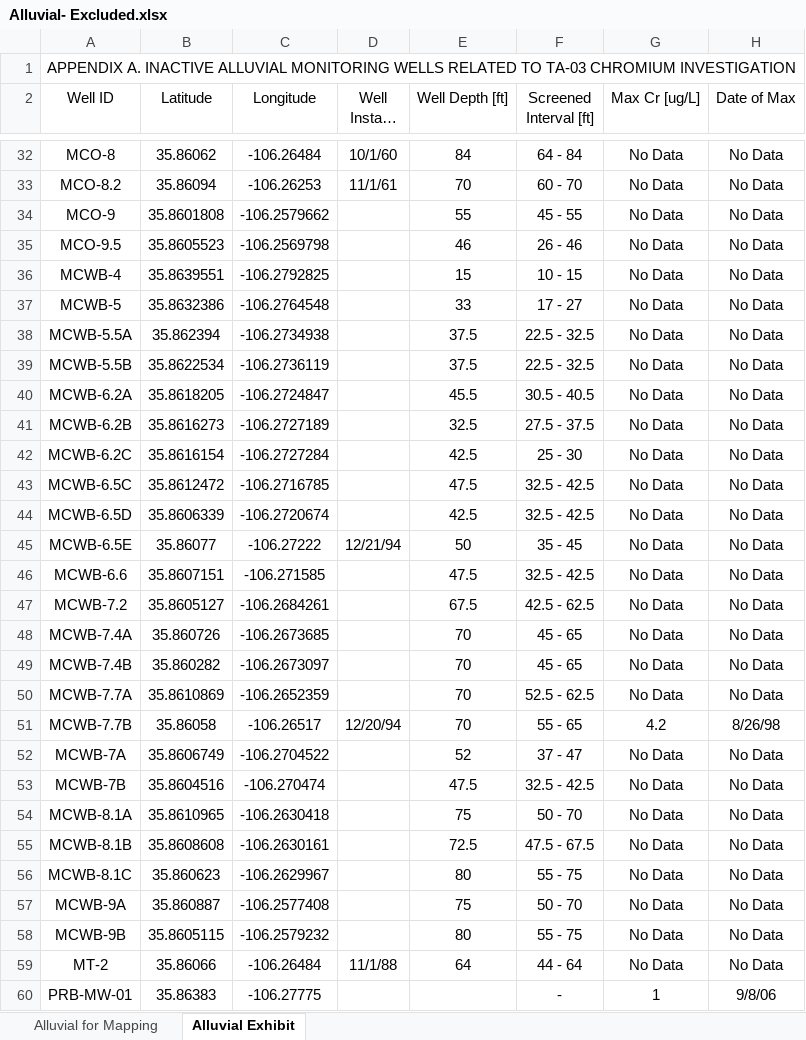
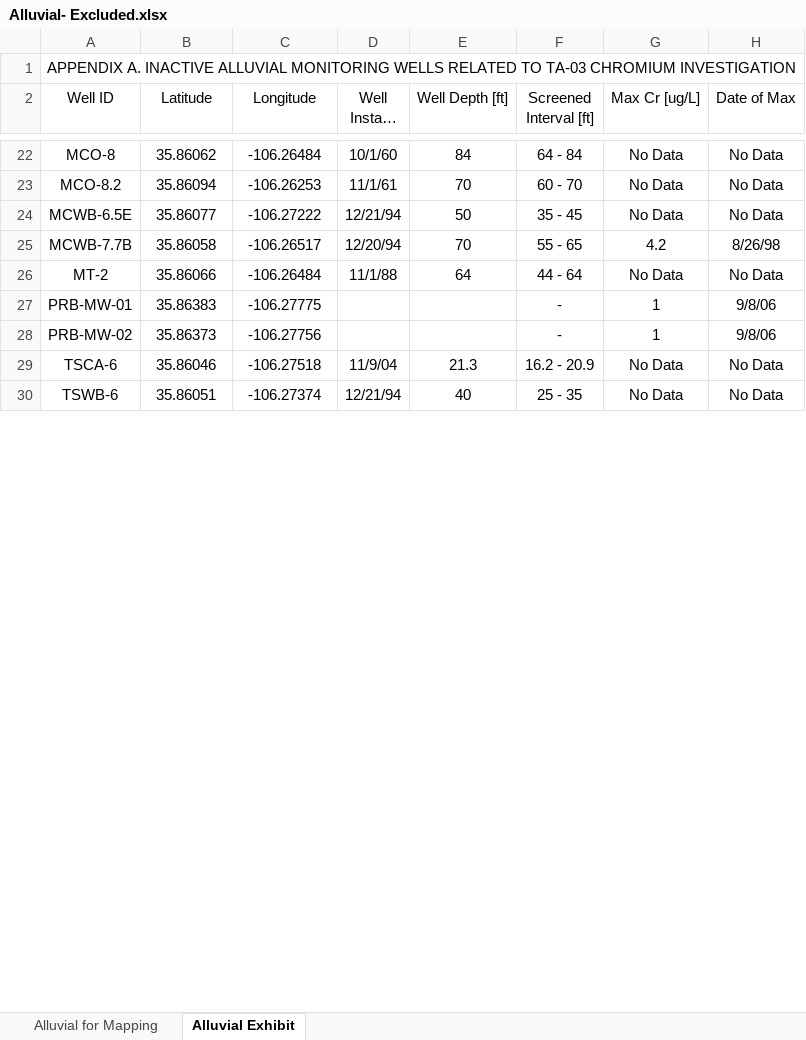
Before and after one commit to caseygierke/770-Cr-Locations, an Excel workbook: Tables/Alluvial- Excluded.xlsx, sheet Alluvial Exhibit, drawn as a sheet; only a part is shown, gaps mark what is left out; the shorter side is filled out with more unchanged rows; long unchanged cells end in …; values as stored, in another font and other column widths than the file's, no borders; removed rows and columns are numbered as before the commit, all else as after; the diff covers the shown part only; the diff names each change by its address in the sheet, - before the commit and + after, or states it on an @@ line.

```diff
--- a/Tables/Alluvial- Excluded.xlsx (sheet Alluvial Exhibit)
+++ b/Tables/Alluvial- Excluded.xlsx (sheet Alluvial Exhibit)
-row 34: MCO-9 | 35.8601808 | -106.2579662 |  | 55 | 45 - 55 | No Data | No Data
-row 35: MCO-9.5 | 35.8605523 | -106.2569798 |  | 46 | 26 - 46 | No Data | No Data
-row 36: MCWB-4 | 35.8639551 | -106.2792825 |  | 15 | 10 - 15 | No Data | No Data
-row 37: MCWB-5 | 35.8632386 | -106.2764548 |  | 33 | 17 - 27 | No Data | No Data
-row 38: MCWB-5.5A | 35.862394 | -106.2734938 |  | 37.5 | 22.5 - 32.5 | No Data | No Data
-row 39: MCWB-5.5B | 35.8622534 | -106.2736119 |  | 37.5 | 22.5 - 32.5 | No Data | No Data
-row 40: MCWB-6.2A | 35.8618205 | -106.2724847 |  | 45.5 | 30.5 - 40.5 | No Data | No Data
-row 41: MCWB-6.2B | 35.8616273 | -106.2727189 |  | 32.5 | 27.5 - 37.5 | No Data | No Data
-row 42: MCWB-6.2C | 35.8616154 | -106.2727284 |  | 42.5 | 25 - 30 | No Data | No Data
-row 43: MCWB-6.5C | 35.8612472 | -106.2716785 |  | 47.5 | 32.5 - 42.5 | No Data | No Data
-row 44: MCWB-6.5D | 35.8606339 | -106.2720674 |  | 42.5 | 32.5 - 42.5 | No Data | No Data
-row 46: MCWB-6.6 | 35.8607151 | -106.271585 |  | 47.5 | 32.5 - 42.5 | No Data | No Data
-row 47: MCWB-7.2 | 35.8605127 | -106.2684261 |  | 67.5 | 42.5 - 62.5 | No Data | No Data
-row 48: MCWB-7.4A | 35.860726 | -106.2673685 |  | 70 | 45 - 65 | No Data | No Data
-row 49: MCWB-7.4B | 35.860282 | -106.2673097 |  | 70 | 45 - 65 | No Data | No Data
-row 50: MCWB-7.7A | 35.8610869 | -106.2652359 |  | 70 | 52.5 - 62.5 | No Data | No Data
-row 52: MCWB-7A | 35.8606749 | -106.2704522 |  | 52 | 37 - 47 | No Data | No Data
-row 53: MCWB-7B | 35.8604516 | -106.270474 |  | 47.5 | 32.5 - 42.5 | No Data | No Data
-row 54: MCWB-8.1A | 35.8610965 | -106.2630418 |  | 75 | 50 - 70 | No Data | No Data
-row 55: MCWB-8.1B | 35.8608608 | -106.2630161 |  | 72.5 | 47.5 - 67.5 | No Data | No Data
-row 56: MCWB-8.1C | 35.860623 | -106.2629967 |  | 80 | 55 - 75 | No Data | No Data
-row 57: MCWB-9A | 35.860887 | -106.2577408 |  | 75 | 50 - 70 | No Data | No Data
-row 58: MCWB-9B | 35.8605115 | -106.2579232 |  | 80 | 55 - 75 | No Data | No Data
```
Also changed, not shown: 15 removed rows, 2 moved rows and 3 edited cells elsewhere in this sheet, sheet Alluvial for Mapping, Tables/Alluvial.xlsx, Tables/Intermediate- Appendix.xlsx, 27 other files.
